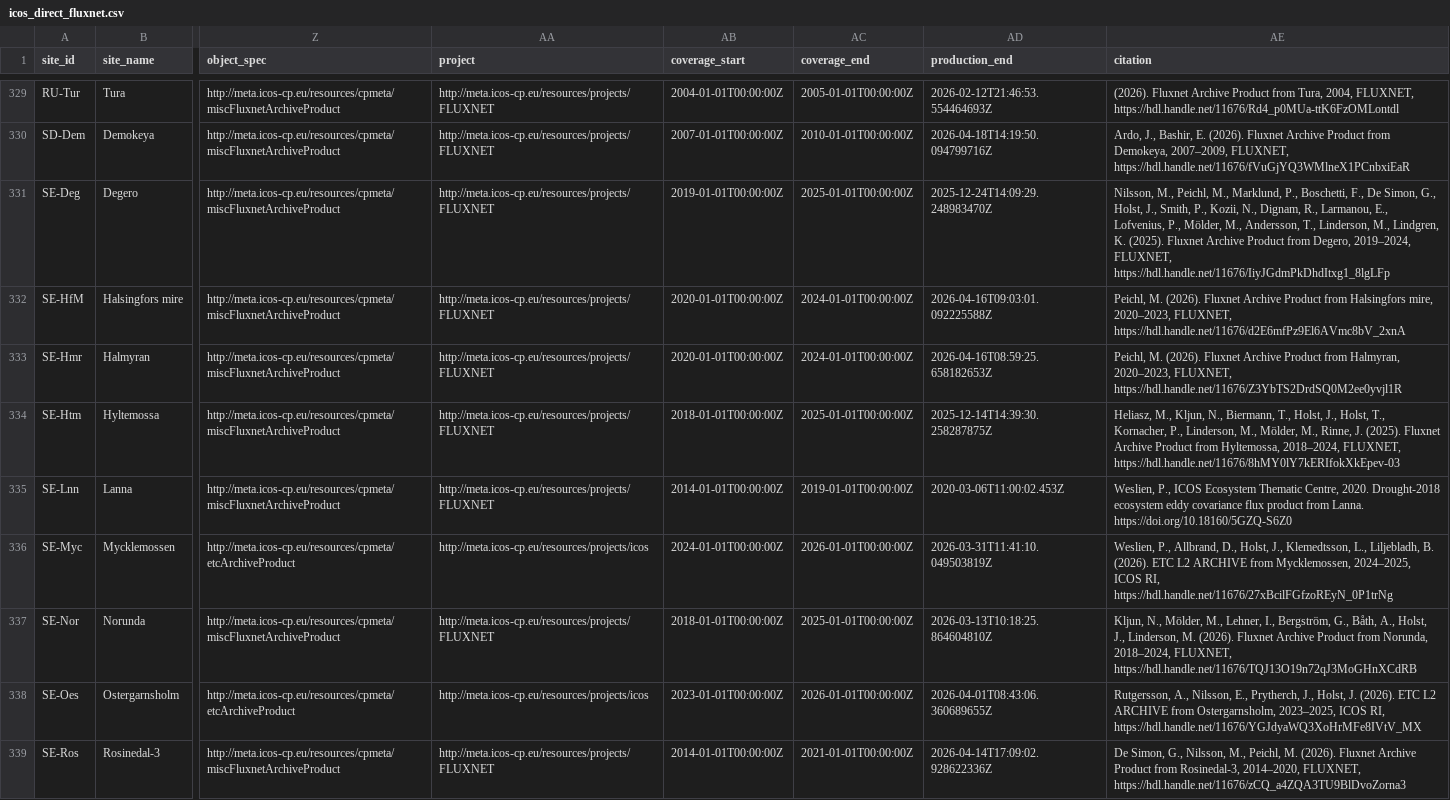
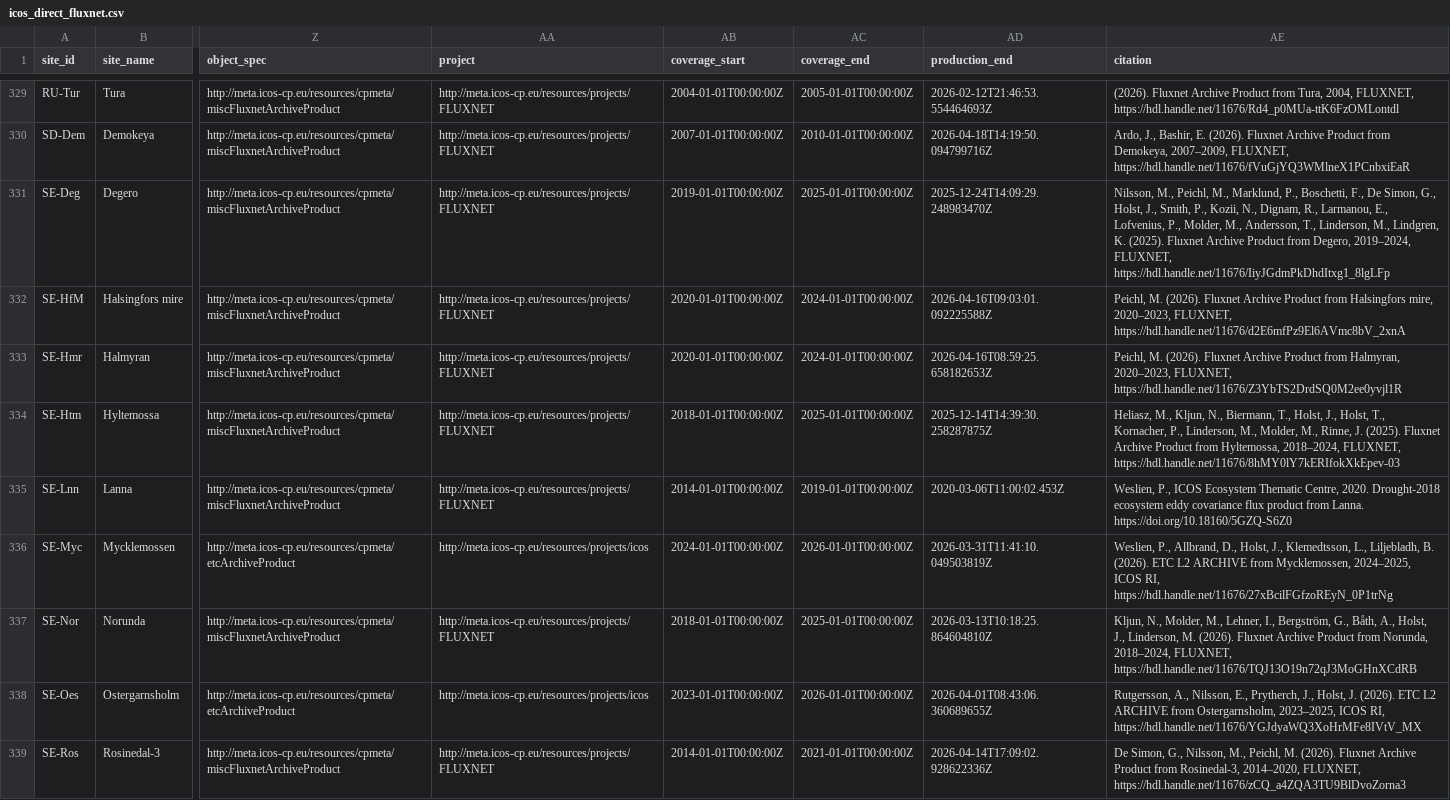
Before and after one commit to trevorkeenan/fluxnet-data-explorer, a CSV file: assets/icos_direct_fluxnet.csv, drawn as a sheet; only a part is shown, gaps mark what is left out; the diff covers the shown part only; the diff names each change by its address in the sheet, - before the commit and + after, or states it on an @@ line.

```diff
--- a/assets/icos_direct_fluxnet.csv
+++ b/assets/icos_direct_fluxnet.csv
-AE331 (citation): …Lofvenius, P., Mölder, M., Andersson,…
+AE331 (citation): …Lofvenius, P., Molder, M., Andersson,…
-AE334 (citation): …Linderson, M., Mölder, M., Rinne,…
+AE334 (citation): …Linderson, M., Molder, M., Rinne,…
-AE337 (citation): Kljun, N., Mölder, M., Lehner,…
+AE337 (citation): Kljun, N., Molder, M., Lehner,…
```
Also changed, not shown: 2 edited cells elsewhere in this file, assets/ameriflux_site_info.csv, assets/efd_curated_sites_snapshot.csv, 6 other files.
